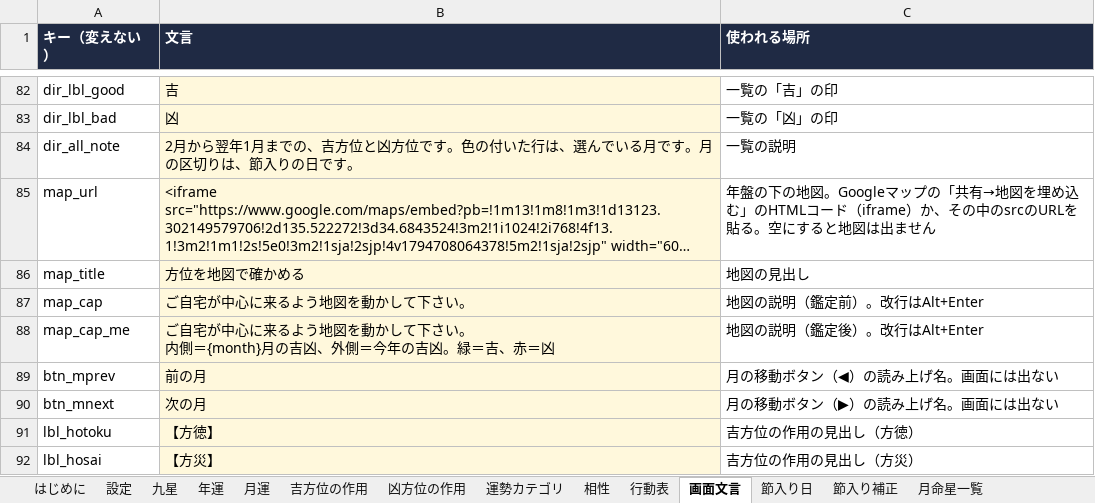
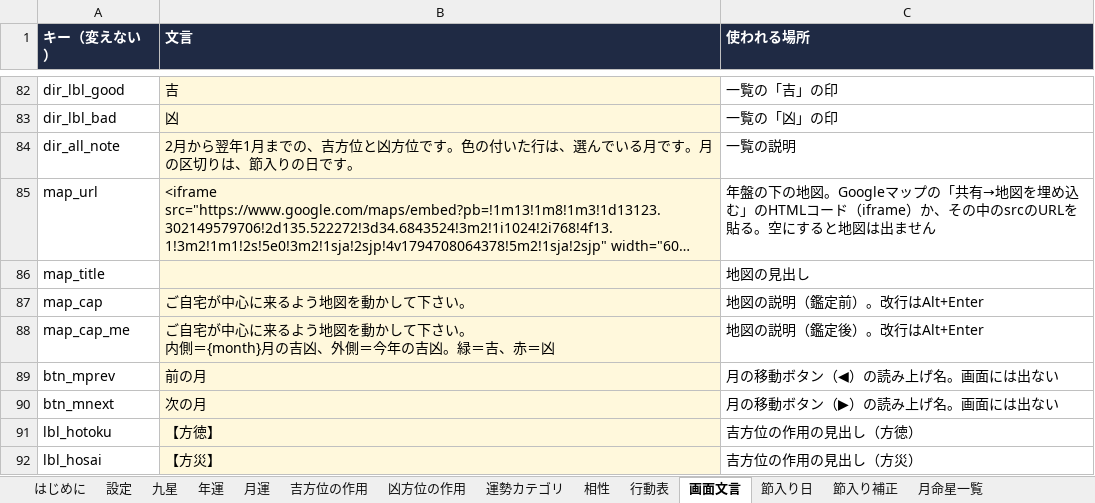
Before and after one commit to chungkyuhum/kigaku, an Excel workbook: content.xlsx, sheet 画面文言, drawn as a sheet; only a part is shown, gaps mark what is left out; long unchanged cells end in …; values as stored, in another font and other column widths than the file's, no borders; charts and pictures not drawn; the diff names each change by its address in the sheet, - before the commit and + after, or states it on an @@ line.

Commit message:
「方位を地図で確認する」を削除

```diff
--- a/content.xlsx (sheet 画面文言)
+++ b/content.xlsx (sheet 画面文言)
-B86 (文言): 方位を地図で確かめる
+B86 (文言): (empty)
```
